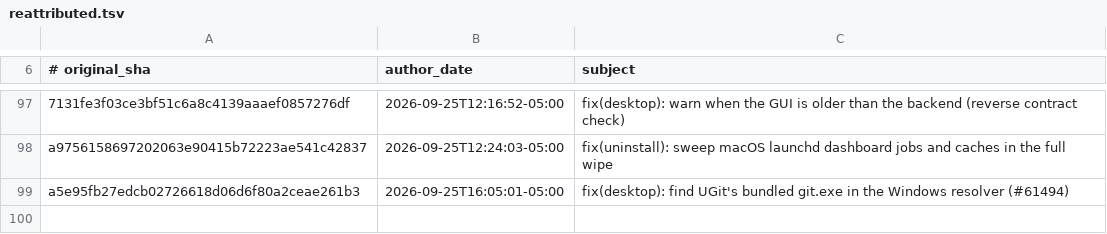
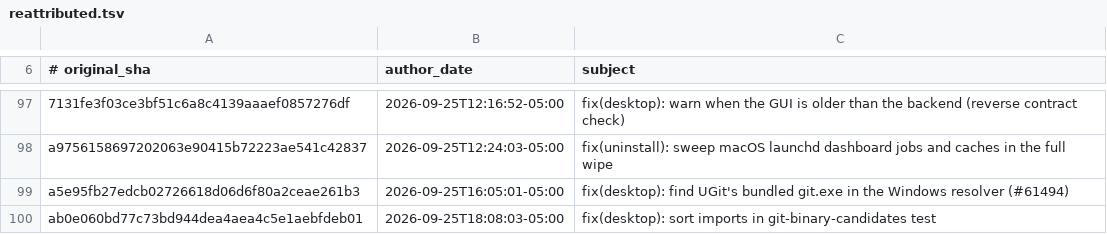
Before and after one commit to AdamRohdiHusni/hermes-agent, a TSV file: contributors/reattributed.tsv, drawn as a sheet; only a part is shown, gaps mark what is left out.

Commit message:
chore(attribution): re-attribute ab0e060bd7 to OutThisLife
Original: ab0e060bd77c73bd944dea4aea4c5e1aebfdeb01
Subject:  fix(desktop): sort imports in git-binary-candidates test

The original commit was authored as `Hermes Agent <agent@hermes.local>`,
an unverifiable address, so GitHub credited it to no one. This commit
restores attribution to its author; it changes no code.

Re-attributes: ab0e060bd77c73bd944dea4aea4c5e1aebfdeb01

```diff
--- a/contributors/reattributed.tsv
+++ b/contributors/reattributed.tsv
@@ -99 +99,2 @@ a9756158697202063e90415b72223ae541c42837	2026-09-25T12:24:03-05:00	fix(uninstall
 a5e95fb27edcb02726618d06d6f80a2ceae261b3	2026-09-25T16:05:01-05:00	fix(desktop): find UGit's bundled git.exe in the Windows resolver (#61494)
+ab0e060bd77c73bd944dea4aea4c5e1aebfdeb01	2026-09-25T18:08:03-05:00	fix(desktop): sort imports in git-binary-candidates test
```
